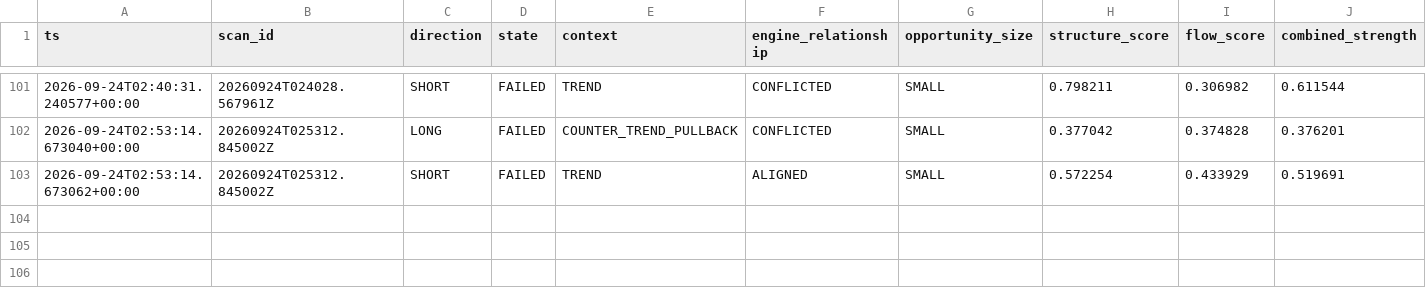
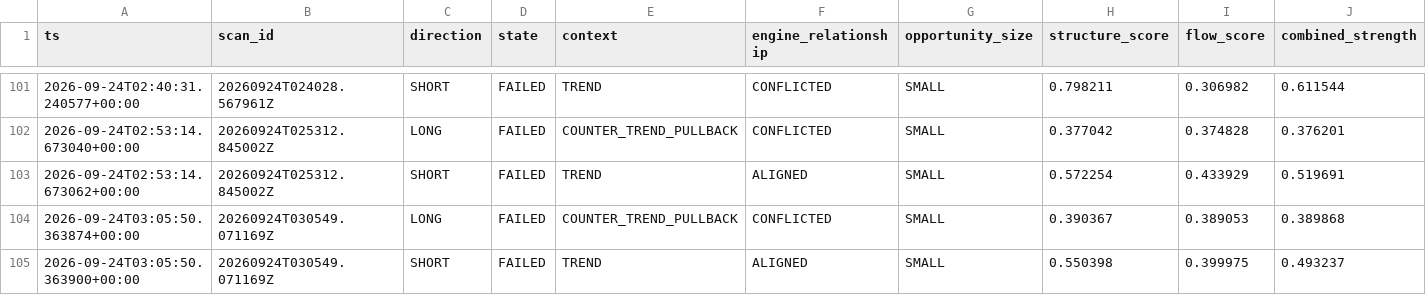
Before and after one commit to shaankhan9999999-sudo/smc-crypto-bot, a CSV file: logs/csv/btc_v8_adaptive_opportunity_intelligence.csv, drawn as a sheet; only a part is shown, gaps mark what is left out; rows hold the shown columns only; the diff names each change by its address in the sheet, - before the commit and + after, or states it on an @@ line.

```diff
--- a/logs/csv/btc_v8_adaptive_opportunity_intelligence.csv
+++ b/logs/csv/btc_v8_adaptive_opportunity_intelligence.csv
+row 104: 2026-09-24T03:05:50.363874+00:00 | 20260924T030549.071169Z | LONG | FAILED | COUNTER_TREND_PULLBACK | CONFLICTED | SMALL | 0.390367 | 0.389053 | 0.389868
+row 105: 2026-09-24T03:05:50.363900+00:00 | 20260924T030549.071169Z | SHORT | FAILED | TREND | ALIGNED | SMALL | 0.550398 | 0.399975 | 0.493237
```
Also changed, not shown: logs/csv/btc_v8_scans.csv, logs/csv/btc_v8_shadow_orderbook.csv, 6 other files.
